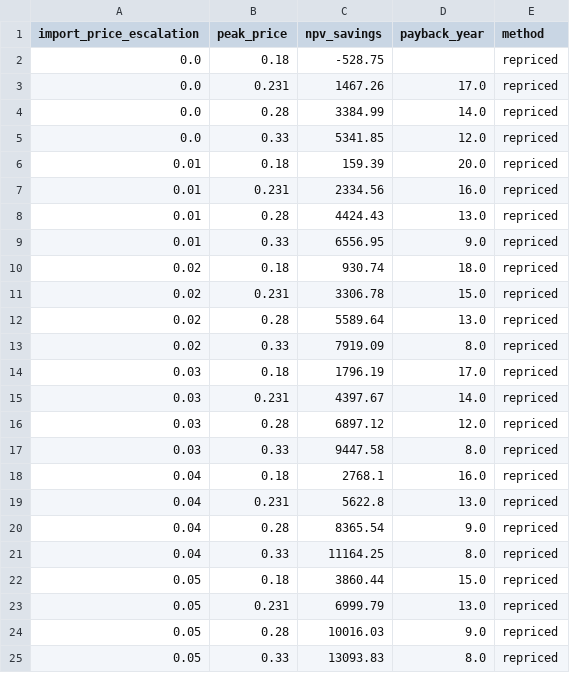
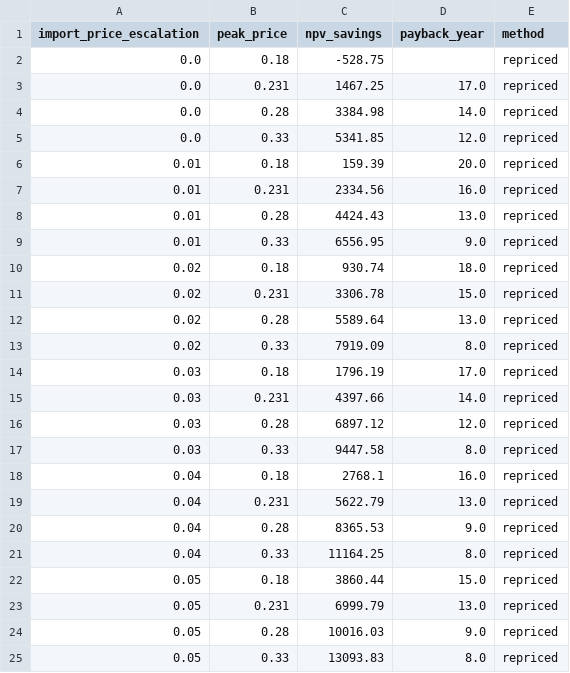
Before and after one commit to Str4vinci/breos, a CSV file: docs/examples/_results/price_scenarios/scenarios.csv, drawn as a sheet.

```diff
--- a/docs/examples/_results/price_scenarios/scenarios.csv
+++ b/docs/examples/_results/price_scenarios/scenarios.csv
@@ -2,4 +2,4 @@ import_price_escalation,peak_price,npv_savings,payback_year,method
 0.0,0.18,-528.75,,repriced
-0.0,0.231,1467.26,17.0,repriced
-0.0,0.28,3384.99,14.0,repriced
+0.0,0.231,1467.25,17.0,repriced
+0.0,0.28,3384.98,14.0,repriced
 0.0,0.33,5341.85,12.0,repriced
@@ -14,3 +14,3 @@ import_price_escalation,peak_price,npv_savings,payback_year,method
 0.03,0.18,1796.19,17.0,repriced
-0.03,0.231,4397.67,14.0,repriced
+0.03,0.231,4397.66,14.0,repriced
 0.03,0.28,6897.12,12.0,repriced
@@ -18,4 +18,4 @@ import_price_escalation,peak_price,npv_savings,payback_year,method
 0.04,0.18,2768.1,16.0,repriced
-0.04,0.231,5622.8,13.0,repriced
-0.04,0.28,8365.54,9.0,repriced
+0.04,0.231,5622.79,13.0,repriced
+0.04,0.28,8365.53,9.0,repriced
 0.04,0.33,11164.25,8.0,repriced
```
Also changed, not shown: docs/examples/_results/battery_worth/storage_prices.csv, docs/examples/_results/east_west/designs.csv, 10 other files.
